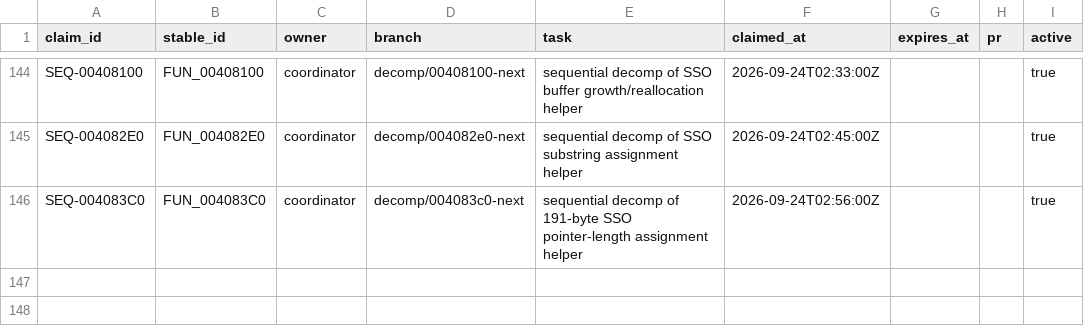
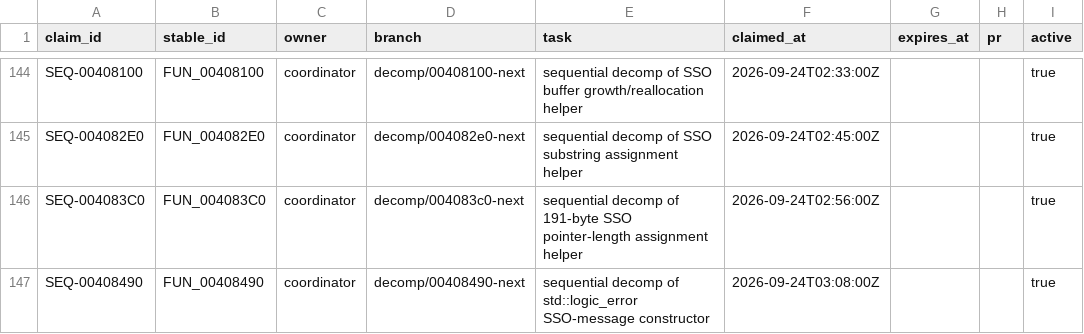
Before and after one commit to Putxo/BioHazard-V-Resurrection, a CSV file: database/claims.csv, drawn as a sheet; only a part is shown, gaps mark what is left out; the diff names each change by its address in the sheet, - before the commit and + after, or states it on an @@ line.

Commit message:
Publish FUN_00408490 claim

```diff
--- a/database/claims.csv
+++ b/database/claims.csv
+row 147: SEQ-00408490 | FUN_00408490 | coordinator | decomp/00408490-next | sequential decomp of std::logic_error SSO-message constructor | 2026-09-24T03:08:00Z |  |  | true
```
